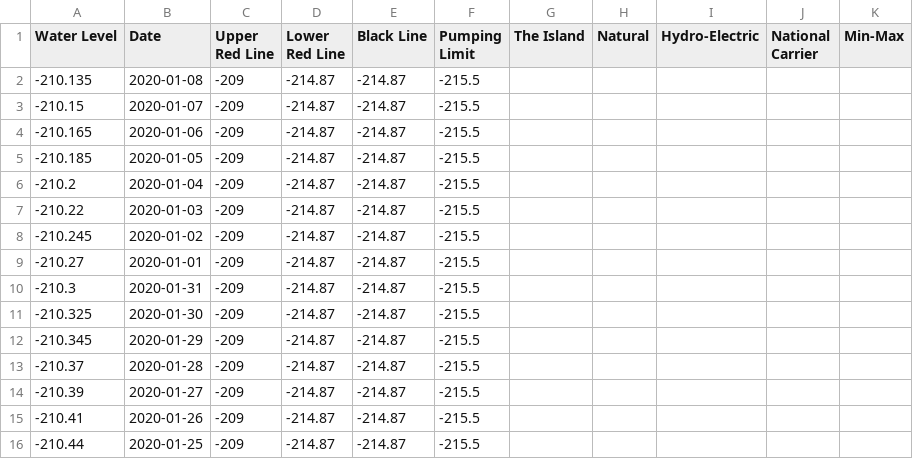
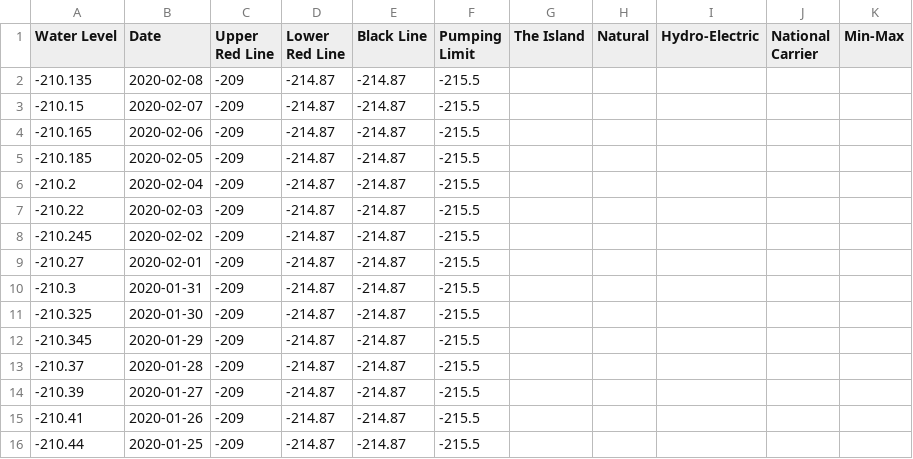
Before and after one commit to hareldunn/GIS_Repo, a CSV file: kinneret_dw.csv, drawn as a sheet; only a part is shown.

Commit message:
update 2020-02-08

```diff
--- a/kinneret_dw.csv
+++ b/kinneret_dw.csv
@@ -1,10 +1,10 @@
 Water Level,Date,Upper Red Line,Lower Red Line,Black Line,Pumping Limit,The Island,Natural,Hydro-Electric,National Carrier,Min-Max
--210.135,2020-01-08,-209,-214.87,-214.87,-215.5,,,,,
--210.15,2020-01-07,-209,-214.87,-214.87,-215.5,,,,,
--210.165,2020-01-06,-209,-214.87,-214.87,-215.5,,,,,
--210.185,2020-01-05,-209,-214.87,-214.87,-215.5,,,,,
--210.2,2020-01-04,-209,-214.87,-214.87,-215.5,,,,,
--210.22,2020-01-03,-209,-214.87,-214.87,-215.5,,,,,
--210.245,2020-01-02,-209,-214.87,-214.87,-215.5,,,,,
--210.27,2020-01-01,-209,-214.87,-214.87,-215.5,,,,,
+-210.135,2020-02-08,-209,-214.87,-214.87,-215.5,,,,,
+-210.15,2020-02-07,-209,-214.87,-214.87,-215.5,,,,,
+-210.165,2020-02-06,-209,-214.87,-214.87,-215.5,,,,,
+-210.185,2020-02-05,-209,-214.87,-214.87,-215.5,,,,,
+-210.2,2020-02-04,-209,-214.87,-214.87,-215.5,,,,,
+-210.22,2020-02-03,-209,-214.87,-214.87,-215.5,,,,,
+-210.245,2020-02-02,-209,-214.87,-214.87,-215.5,,,,,
+-210.27,2020-02-01,-209,-214.87,-214.87,-215.5,,,,,
 -210.3,2020-01-31,-209,-214.87,-214.87,-215.5,,,,,
```
